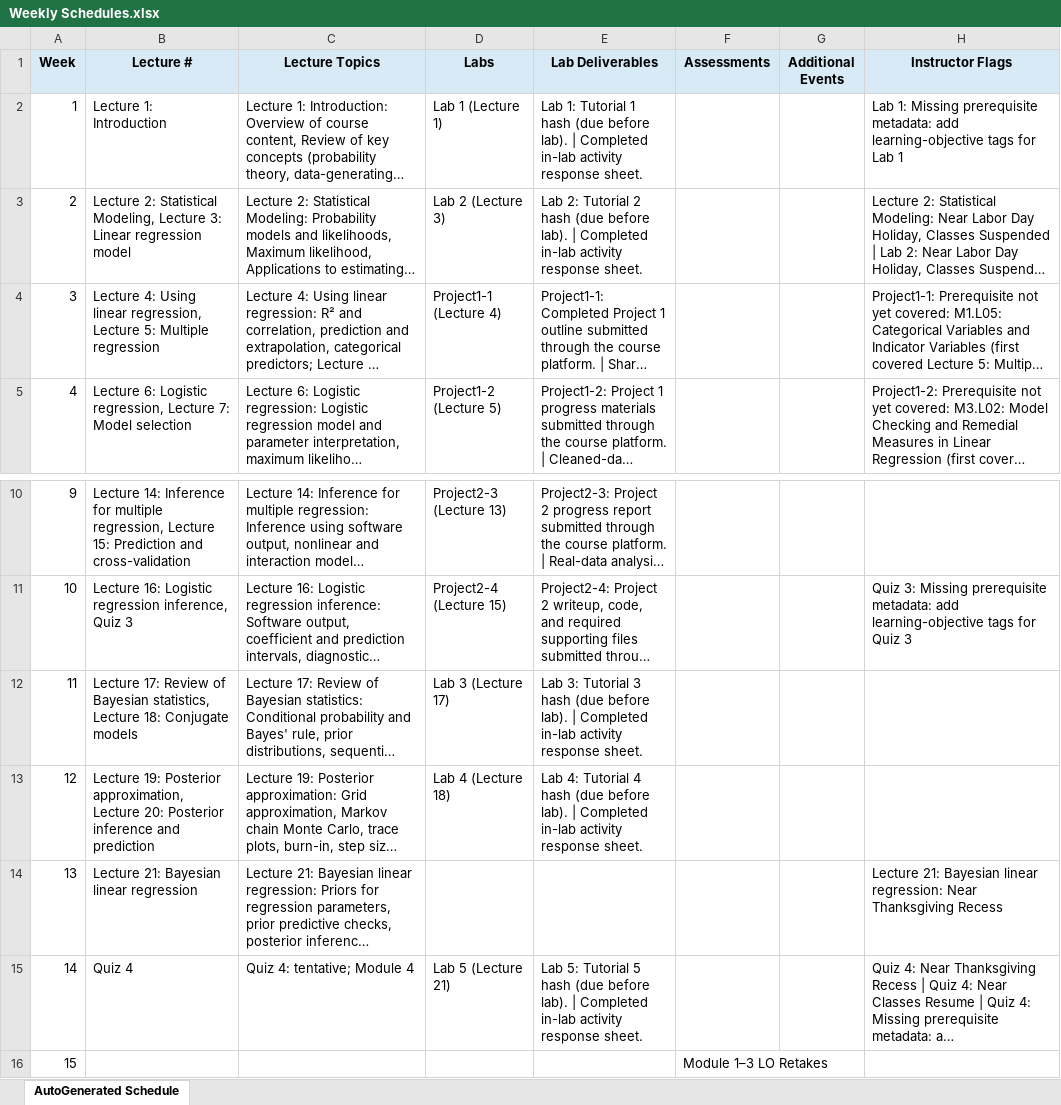
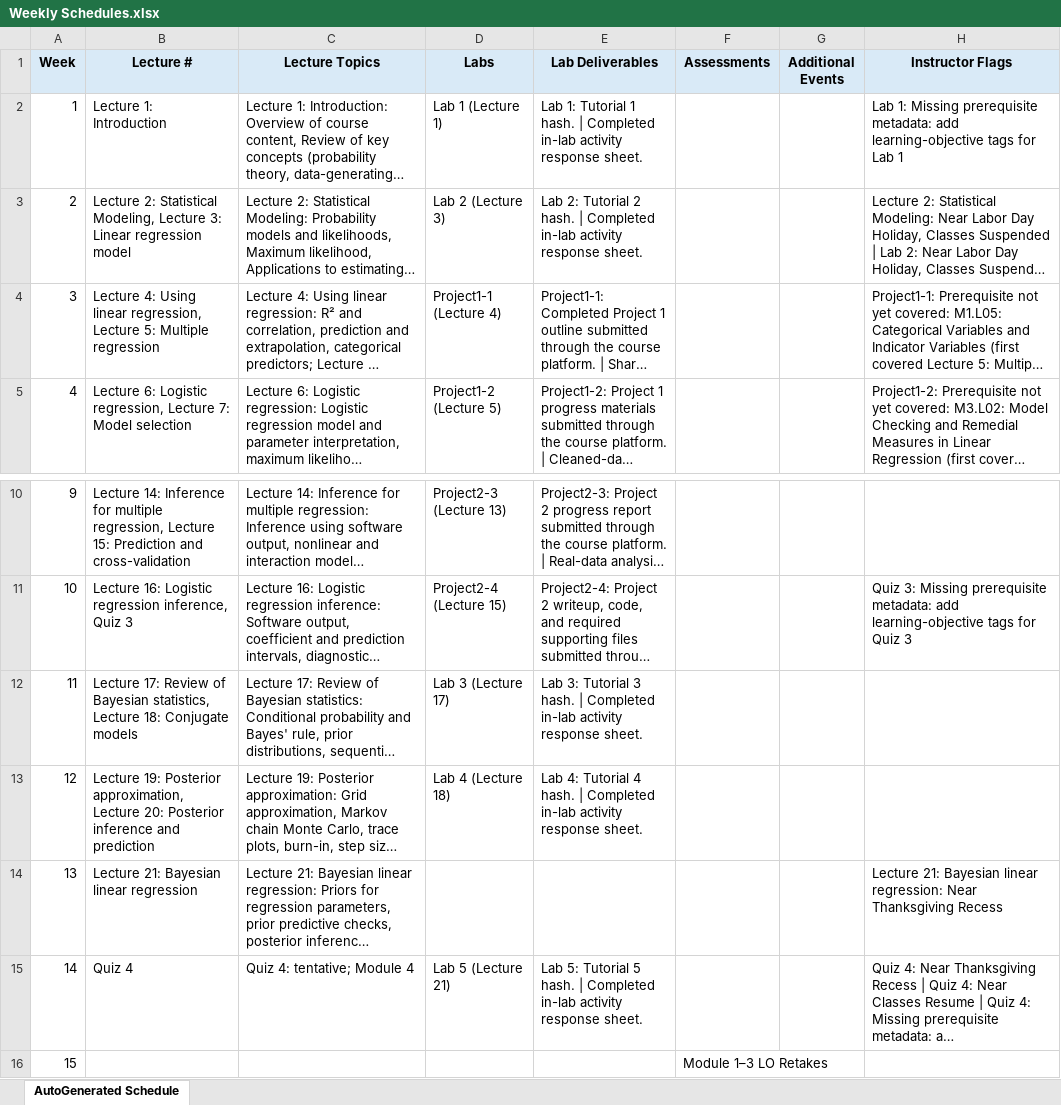
Before and after one commit to BU-Intro-Stats/MA214-applied-statistics-materials, an Excel workbook: generated_outputs/Weekly Schedules.xlsx, sheet AutoGenerated Schedule, drawn as a sheet; only a part is shown, gaps mark what is left out; long unchanged cells end in …; values as stored, in another font and other column widths than the file's, no borders; the diff names each change by its address in the sheet, - before the commit and + after, or states it on an @@ line.

Commit message:
Split the tutorial hash into its own deadline
The hash is due before its own lab and the worksheet after it, so a
single deliverable deadline could not express both. Deliverable lines
naming a tutorial hash now generate a separate earlier deadline.

Timing, per instructor:

- Tutorial hash: Tuesday, the day before its lab
- Worksheet: Wednesday, end of the lab day
- Lab 1: both collected the following Tuesday, since its tutorial cannot
  be due before the first lab of the term

Project deliverables get their own pattern row so that retiming lab
worksheets leaves the eight project milestones on their Tuesday. Rows
left out of the table inherit the lab deliverable settings.

```diff
--- a/generated_outputs/Weekly Schedules.xlsx (sheet AutoGenerated Schedule)
+++ b/generated_outputs/Weekly Schedules.xlsx (sheet AutoGenerated Schedule)
-E2 (Lab Deliverables): …Tutorial 1 hash (due before lab). | Completed…
+E2 (Lab Deliverables): …Tutorial 1 hash. | Completed…
-E3 (Lab Deliverables): …Tutorial 2 hash (due before lab). | Completed…
+E3 (Lab Deliverables): …Tutorial 2 hash. | Completed…
-E12 (Lab Deliverables): …Tutorial 3 hash (due before lab). | Completed…
+E12 (Lab Deliverables): …Tutorial 3 hash. | Completed…
-E13 (Lab Deliverables): …Tutorial 4 hash (due before lab). | Completed…
+E13 (Lab Deliverables): …Tutorial 4 hash. | Completed…
-E15 (Lab Deliverables): …Tutorial 5 hash (due before lab). | Completed…
+E15 (Lab Deliverables): …Tutorial 5 hash. | Completed…
```
Also changed, not shown: 16 other files.
